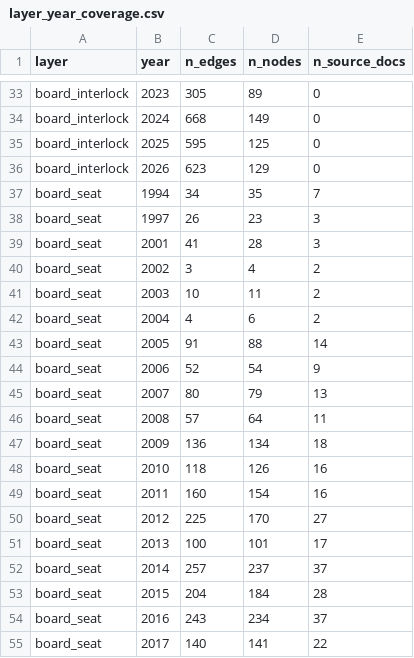
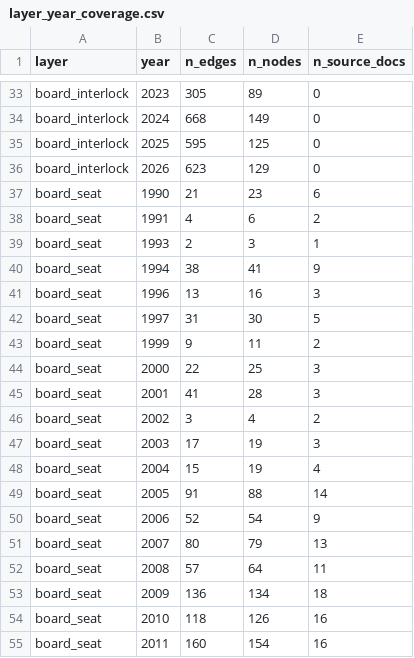
Before and after one commit to MedDhia/EliteNetworksTN, a CSV file: data/processed/bourse/layer_year_coverage.csv, drawn as a sheet; only a part is shown, gaps mark what is left out; the shorter side is filled out with more unchanged rows; the diff covers the shown part only.

```diff
--- a/data/processed/bourse/layer_year_coverage.csv
+++ b/data/processed/bourse/layer_year_coverage.csv
@@ -36,8 +36,14 @@ board_interlock,2025,595,125,0
 board_interlock,2026,623,129,0
-board_seat,1994,34,35,7
-board_seat,1997,26,23,3
+board_seat,1990,21,23,6
+board_seat,1991,4,6,2
+board_seat,1993,2,3,1
+board_seat,1994,38,41,9
+board_seat,1996,13,16,3
+board_seat,1997,31,30,5
+board_seat,1999,9,11,2
+board_seat,2000,22,25,3
 board_seat,2001,41,28,3
 board_seat,2002,3,4,2
-board_seat,2003,10,11,2
-board_seat,2004,4,6,2
+board_seat,2003,17,19,3
+board_seat,2004,15,19,4
 board_seat,2005,91,88,14
```
Also changed, not shown: 9 added rows and 12 edited cells elsewhere in this file, 15 other files.
